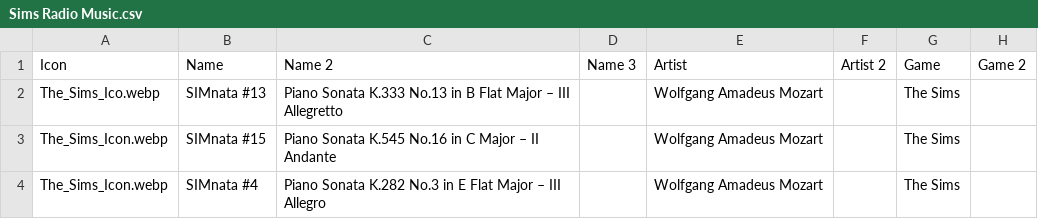
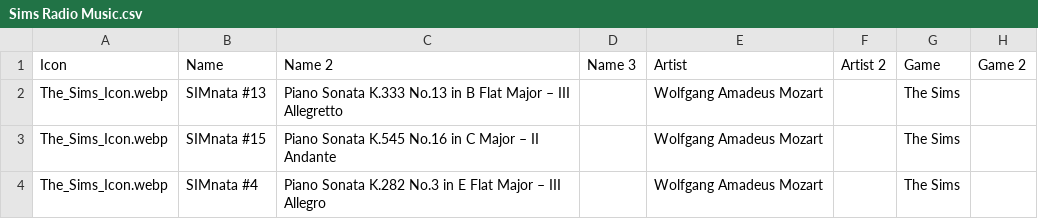
Before and after one commit to dyzancorn/SimsRadioDataTest, a CSV file: Sims Radio Music.csv, drawn as a sheet; only a part is shown; the diff names each change by its address in the sheet, - before the commit and + after, or states it on an @@ line.

Commit message:
Add files via upload

```diff
--- a/Sims Radio Music.csv
+++ b/Sims Radio Music.csv
-A2 (Icon): The_Sims_Ico.webp
+A2 (Icon): The_Sims_Icon.webp
```
